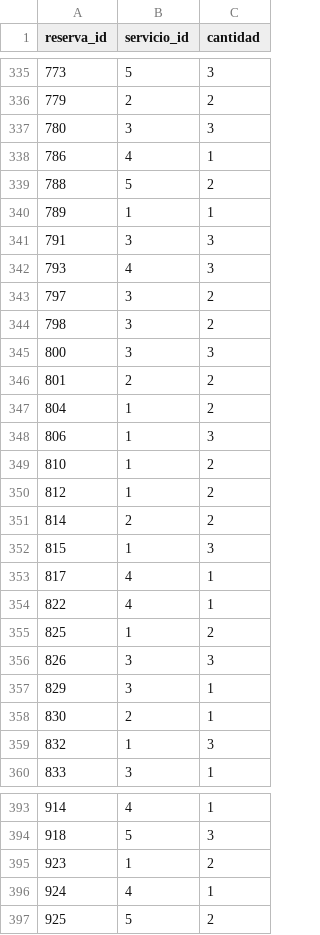
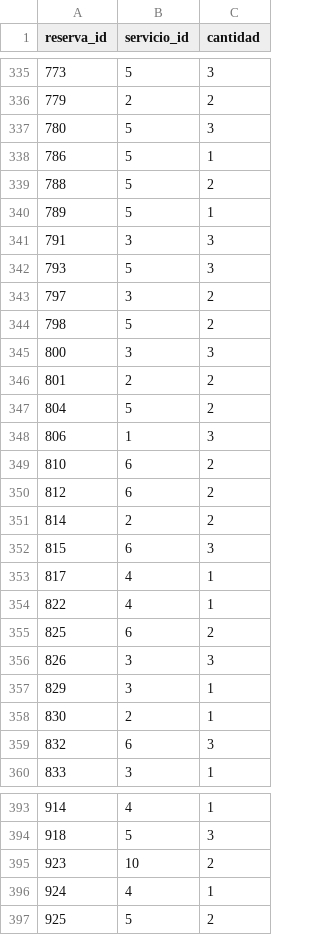
Before and after one commit to Jesi10/hotel_regional, a CSV file: csv_archivos/reserva_servicio.csv, drawn as a sheet; only a part is shown, gaps mark what is left out; the diff covers the shown part only.

```diff
--- a/csv_archivos/reserva_servicio.csv
+++ b/csv_archivos/reserva_servicio.csv
@@ -336,21 +336,21 @@ reserva_id,servicio_id,cantidad
 779,2,2
-780,3,3
-786,4,1
+780,5,3
+786,5,1
 788,5,2
-789,1,1
+789,5,1
 791,3,3
-793,4,3
+793,5,3
 797,3,2
-798,3,2
+798,5,2
 800,3,3
 801,2,2
-804,1,2
+804,5,2
 806,1,3
-810,1,2
-812,1,2
+810,6,2
+812,6,2
 814,2,2
-815,1,3
+815,6,3
 817,4,1
 822,4,1
-825,1,2
+825,6,2
 826,3,3
@@ -358,3 +358,3 @@ reserva_id,servicio_id,cantidad
 830,2,1
-832,1,3
+832,6,3
 833,3,1
@@ -394,3 +394,3 @@ reserva_id,servicio_id,cantidad
 918,5,3
-923,1,2
+923,10,2
 924,4,1
```
Also changed, not shown: 92 edited cells elsewhere in this file, 3 other files.
